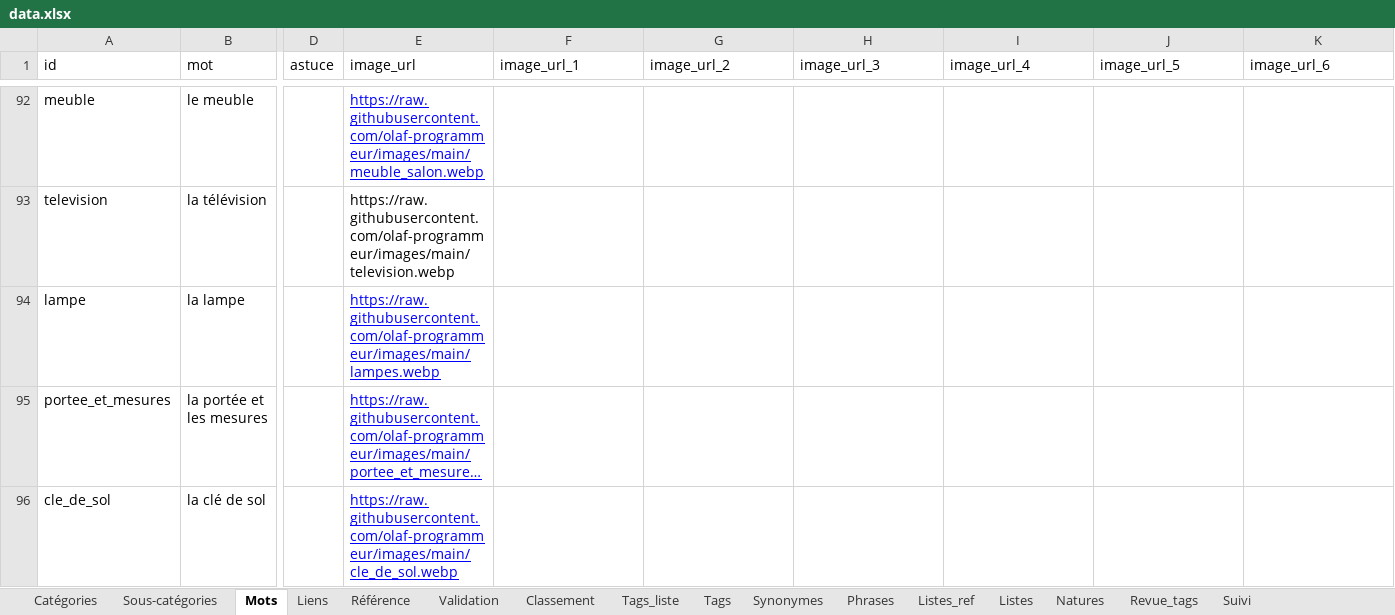
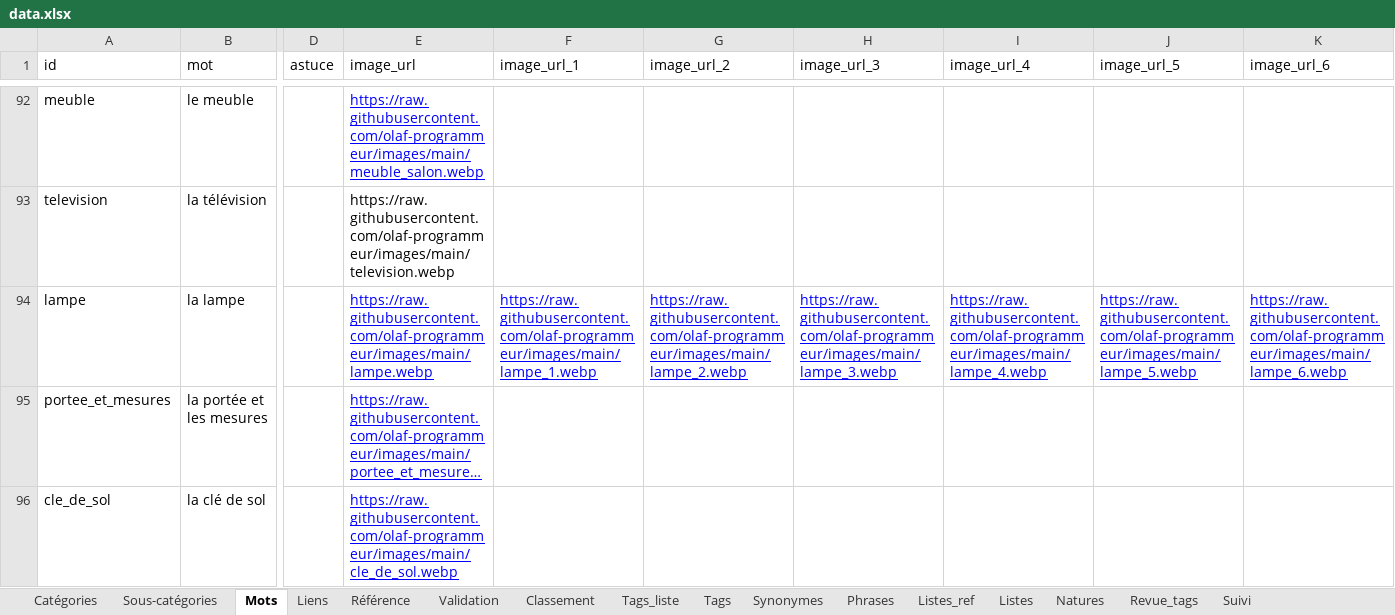
Before and after one commit to olaf-programmeur/vocab-app, an Excel workbook: public/data.xlsx, sheet Mots, drawn as a sheet; only a part is shown, gaps mark what is left out; long unchanged cells end in …; values as stored, in another font and other column widths than the file's, no borders; the diff names each change by its address in the sheet, - before the commit and + after, or states it on an @@ line.

```diff
--- a/public/data.xlsx (sheet Mots)
+++ b/public/data.xlsx (sheet Mots)
-E94 (image_url): https://raw.githubusercontent.com/olaf-programmeur/images/main/lampes.webp
+E94 (image_url): https://raw.githubusercontent.com/olaf-programmeur/images/main/lampe.webp
-F94 (image_url_1): (empty)
+F94 (image_url_1): https://raw.githubusercontent.com/olaf-programmeur/images/main/lampe_1.webp
-G94 (image_url_2): (empty)
+G94 (image_url_2): https://raw.githubusercontent.com/olaf-programmeur/images/main/lampe_2.webp
-H94 (image_url_3): (empty)
+H94 (image_url_3): https://raw.githubusercontent.com/olaf-programmeur/images/main/lampe_3.webp
-I94 (image_url_4): (empty)
+I94 (image_url_4): https://raw.githubusercontent.com/olaf-programmeur/images/main/lampe_4.webp
-J94 (image_url_5): (empty)
+J94 (image_url_5): https://raw.githubusercontent.com/olaf-programmeur/images/main/lampe_5.webp
-K94 (image_url_6): (empty)
+K94 (image_url_6): https://raw.githubusercontent.com/olaf-programmeur/images/main/lampe_6.webp
```
Also changed, not shown: sheet Listes, sheet Suivi.
